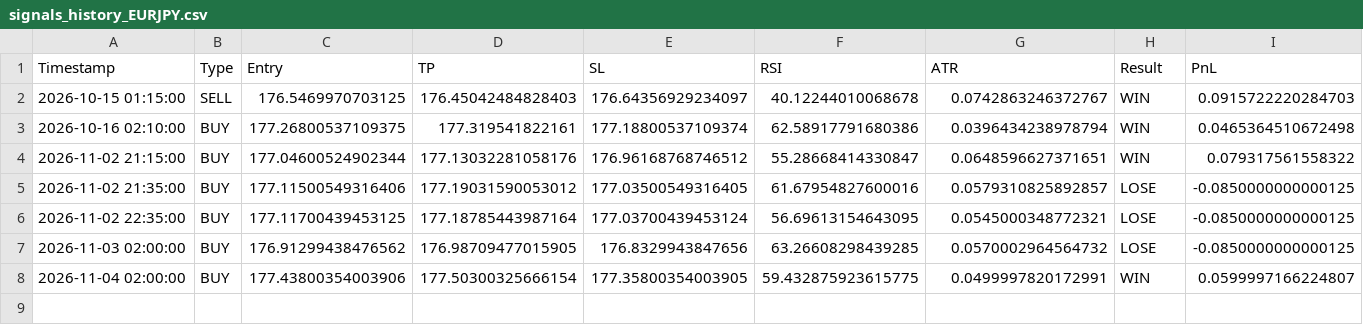
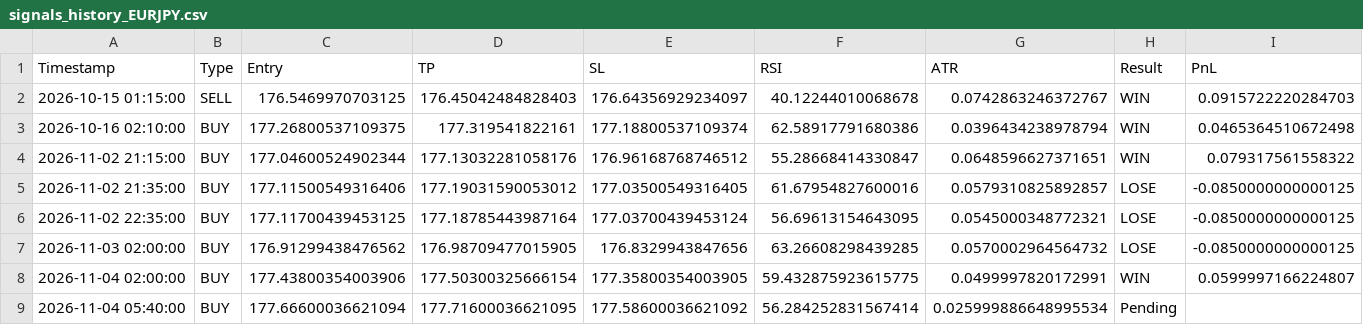
Before and after one commit to mark-dylan-dady/fx-signal-bot, a CSV file: signals_history_EURJPY.csv, drawn as a sheet; the diff names each change by its address in the sheet, - before the commit and + after, or states it on an @@ line.

```diff
--- a/signals_history_EURJPY.csv
+++ b/signals_history_EURJPY.csv
+row 9: 2026-11-04 05:40:00 | BUY | 177.66600036621094 | 177.71600036621095 | 177.58600036621092 | 56.284252831567414 | 0.025999886648995534 | Pending
```
